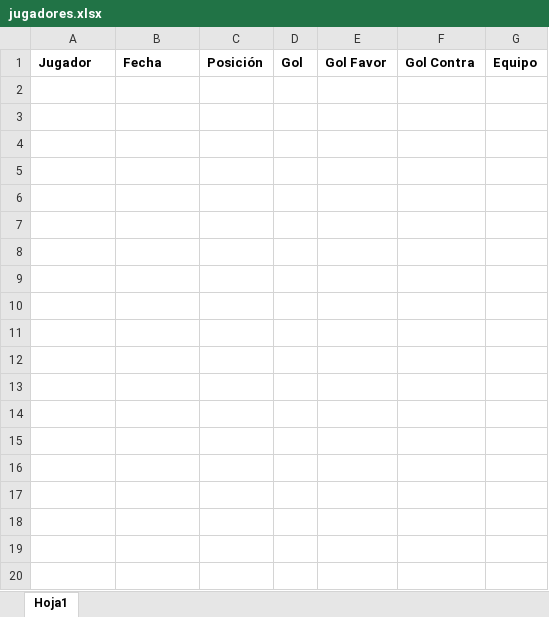
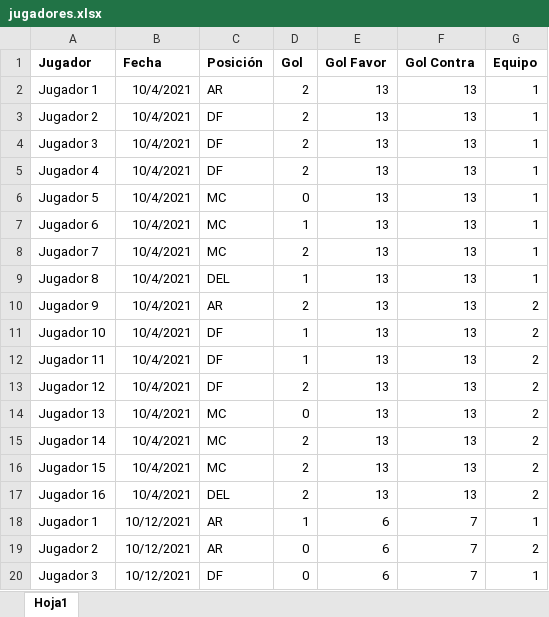
Before and after one commit to monsadan/Mix_teams_Data, an Excel workbook: jugadores.xlsx, sheet Hoja1, drawn as a sheet; only a part is shown; values as stored, in another font and other column widths than the file's, no borders; the diff covers the shown part only; the diff names each change by its address in the sheet, - before the commit and + after, or states it on an @@ line.

Commit message:
[D]First approach to data

```diff
--- a/jugadores.xlsx (sheet Hoja1)
+++ b/jugadores.xlsx (sheet Hoja1)
+row 2: Jugador 1 | 10/4/2021 | AR | 2 | 13 | 13 | 1
+row 3: Jugador 2 | 10/4/2021 | DF | 2 | 13 | 13 | 1
+row 4: Jugador 3 | 10/4/2021 | DF | 2 | 13 | 13 | 1
+row 5: Jugador 4 | 10/4/2021 | DF | 2 | 13 | 13 | 1
+row 6: Jugador 5 | 10/4/2021 | MC | 0 | 13 | 13 | 1
+row 7: Jugador 6 | 10/4/2021 | MC | 1 | 13 | 13 | 1
+row 8: Jugador 7 | 10/4/2021 | MC | 2 | 13 | 13 | 1
+row 9: Jugador 8 | 10/4/2021 | DEL | 1 | 13 | 13 | 1
+row 10: Jugador 9 | 10/4/2021 | AR | 2 | 13 | 13 | 2
+row 11: Jugador 10 | 10/4/2021 | DF | 1 | 13 | 13 | 2
+row 12: Jugador 11 | 10/4/2021 | DF | 1 | 13 | 13 | 2
+row 13: Jugador 12 | 10/4/2021 | DF | 2 | 13 | 13 | 2
+row 14: Jugador 13 | 10/4/2021 | MC | 0 | 13 | 13 | 2
+row 15: Jugador 14 | 10/4/2021 | MC | 2 | 13 | 13 | 2
+row 16: Jugador 15 | 10/4/2021 | MC | 2 | 13 | 13 | 2
+row 17: Jugador 16 | 10/4/2021 | DEL | 2 | 13 | 13 | 2
+row 18: Jugador 1 | 10/12/2021 | AR | 1 | 6 | 7 | 1
+row 19: Jugador 2 | 10/12/2021 | AR | 0 | 6 | 7 | 2
+row 20: Jugador 3 | 10/12/2021 | DF | 0 | 6 | 7 | 1
```
Also changed, not shown: 93 added rows elsewhere in this sheet, 1 other file.
